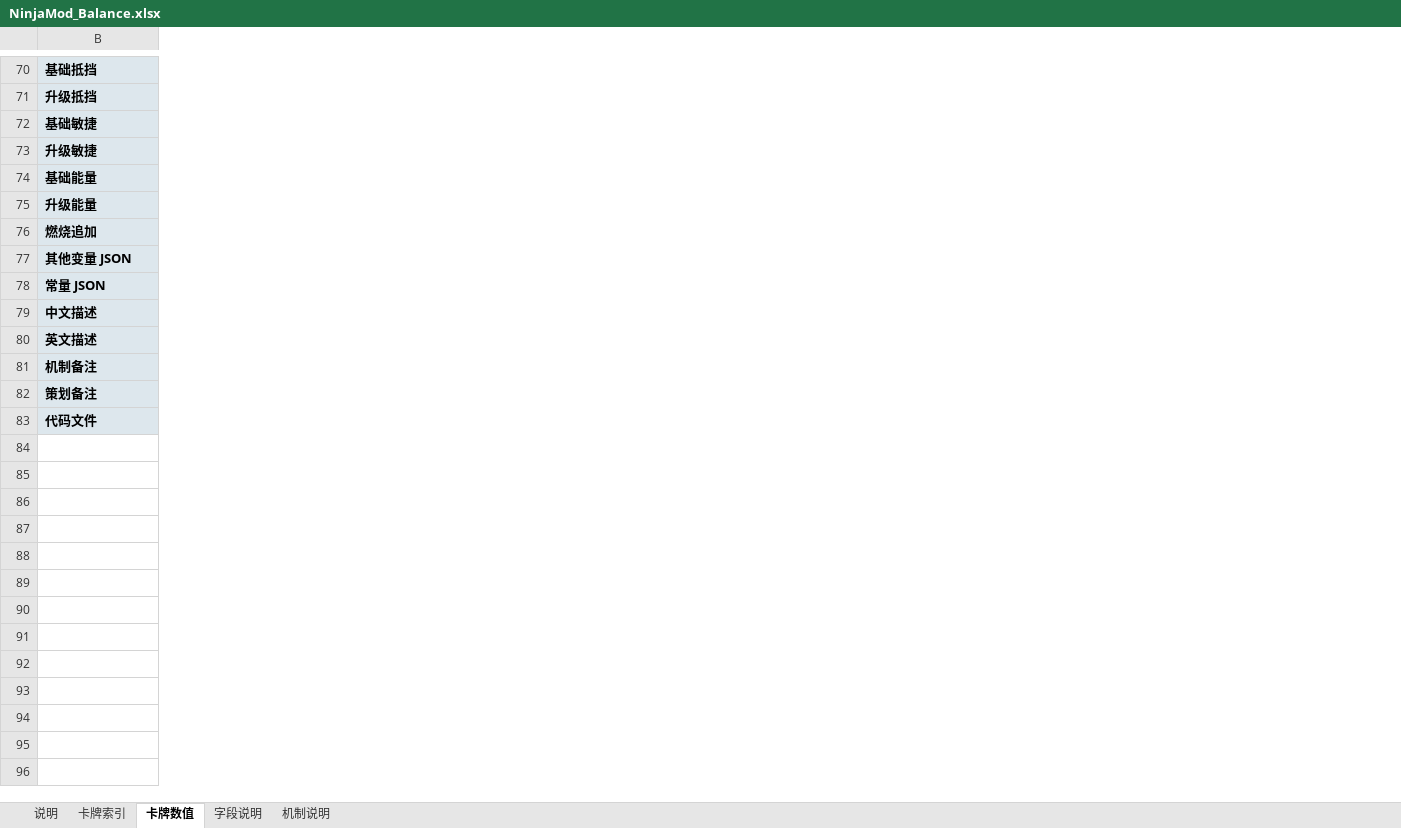
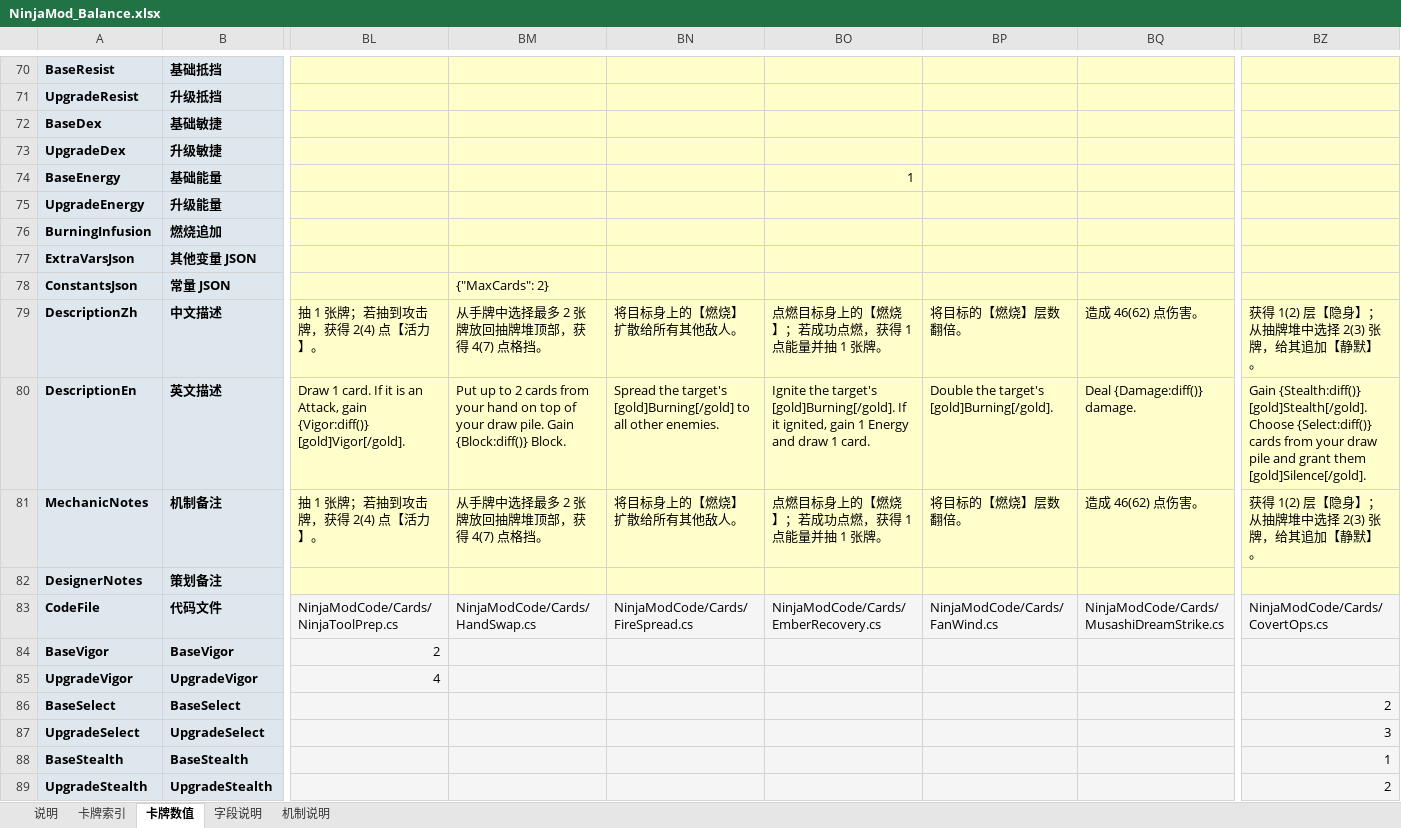
Before and after one commit to TsingPig/SlaytheSpire2_mod, an Excel workbook: balance/NinjaMod_Balance.xlsx, sheet 卡牌数值, drawn as a sheet; only a part is shown, gaps mark what is left out; values as stored, in another font and other column widths than the file's, no borders; rows hold the shown columns only; the diff covers the shown part only; the diff names each change by its address in the sheet, - before the commit and + after, or states it on an @@ line.

```diff
--- a/balance/NinjaMod_Balance.xlsx (sheet 卡牌数值)
+++ b/balance/NinjaMod_Balance.xlsx (sheet 卡牌数值)
@@ column A unhidden, rows 70-83: BaseResist | UpgradeResist | BaseDex | UpgradeDex | BaseEnergy | UpgradeEnergy | BurningInfusion | ExtraVarsJson | ConstantsJson | DescriptionZh | DescriptionEn | MechanicNotes | DesignerNotes | CodeFile @@
+column BL, rows 79-83: 抽 1 张牌；若抽到攻击牌，获得 2(4) 点【活力】。 | Draw 1 card. If it is an Attack, gain {Vigor:diff()} [gold]Vigor[/gold]. | 抽 1 张牌；若抽到攻击牌，获得 2(4) 点【活力】。 |  | NinjaModCode/Cards/NinjaToolPrep.cs
+column BM, rows 78-83: {"MaxCards": 2} | 从手牌中选择最多 2 张牌放回抽牌堆顶部，获得 4(7) 点格挡。 | Put up to 2 cards from your hand on top of your draw pile. Gain {Block:diff()} Block. | 从手牌中选择最多 2 张牌放回抽牌堆顶部，获得 4(7) 点格挡。 |  | NinjaModCode/Cards/HandSwap.cs
+column BN, rows 79-83: 将目标身上的【燃烧】扩散给所有其他敌人。 | Spread the target's [gold]Burning[/gold] to all other enemies. | 将目标身上的【燃烧】扩散给所有其他敌人。 |  | NinjaModCode/Cards/FireSpread.cs
+column BO, rows 74-83: 1 |  |  |  |  | 点燃目标身上的【燃烧】；若成功点燃，获得 1 点能量并抽 1 张牌。 | Ignite the target's [gold]Burning[/gold]. If it ignited, gain 1 Energy and draw 1 card. | 点燃目标身上的【燃烧】；若成功点燃，获得 1 点能量并抽 1 张牌。 |  | NinjaModCode/Cards/EmberRecovery.cs
+column BP, rows 79-83: 将目标的【燃烧】层数翻倍。 | Double the target's [gold]Burning[/gold]. | 将目标的【燃烧】层数翻倍。 |  | NinjaModCode/Cards/FanWind.cs
+column BQ, rows 79-83: 造成 46(62) 点伤害。 | Deal {Damage:diff()} damage. | 造成 46(62) 点伤害。 |  | NinjaModCode/Cards/MusashiDreamStrike.cs
+column BZ, rows 79-83: 获得 1(2) 层【隐身】；从抽牌堆中选择 2(3) 张牌，给其追加【静默】。 | Gain {Stealth:diff()} [gold]Stealth[/gold]. Choose {Select:diff()} cards from your draw pile and grant them [gold]Silence[/gold]. | 获得 1(2) 层【隐身】；从抽牌堆中选择 2(3) 张牌，给其追加【静默】。 |  | NinjaModCode/Cards/CovertOps.cs
+row 84: BaseVigor | BaseVigor | 2
+row 85: UpgradeVigor | UpgradeVigor | 4
+row 86: BaseSelect | BaseSelect |  |  |  |  |  |  | 2
+row 87: UpgradeSelect | UpgradeSelect |  |  |  |  |  |  | 3
+row 88: BaseStealth | BaseStealth |  |  |  |  |  |  | 1
+row 89: UpgradeStealth | UpgradeStealth |  |  |  |  |  |  | 2
```
Also changed, not shown: 10 added columns and 42 edited cells elsewhere in this sheet, sheet 卡牌索引, sheet 字段说明, sheet 说明, 28 other files.
